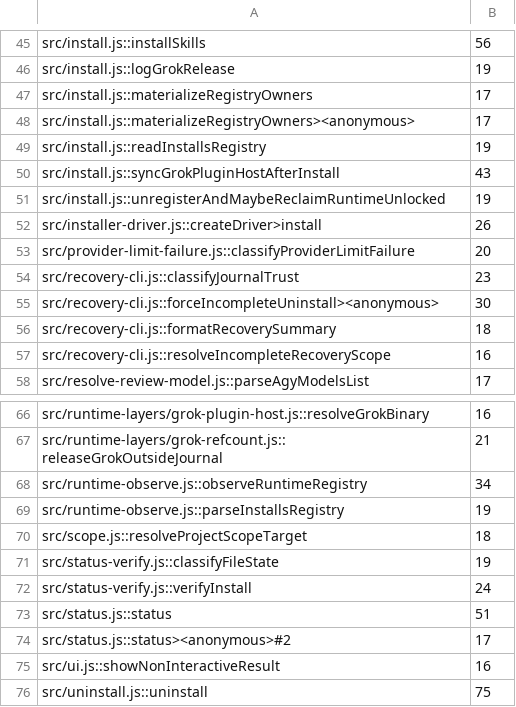
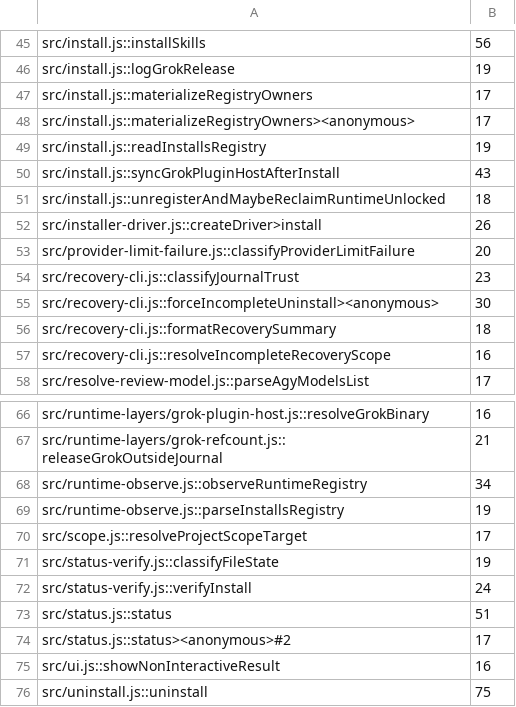
Before and after one commit to henryavila/atomic-skills, a TSV file: qa/debt/js.complexity.tsv, drawn as a sheet; only a part is shown, gaps mark what is left out.

Commit message:
chore: lower the quality debt paid by the first wave

```diff
--- a/qa/debt/js.complexity.tsv
+++ b/qa/debt/js.complexity.tsv
@@ -50,3 +50,3 @@ src/install.js::readInstallsRegistry	19
 src/install.js::syncGrokPluginHostAfterInstall	43
-src/install.js::unregisterAndMaybeReclaimRuntimeUnlocked	19
+src/install.js::unregisterAndMaybeReclaimRuntimeUnlocked	18
 src/installer-driver.js::createDriver>install	26
@@ -69,3 +69,3 @@ src/runtime-observe.js::observeRuntimeRegistry	34
 src/runtime-observe.js::parseInstallsRegistry	19
-src/scope.js::resolveProjectScopeTarget	18
+src/scope.js::resolveProjectScopeTarget	17
 src/status-verify.js::classifyFileState	19
```
Also changed, not shown: qa/debt/js.type-errors.tsv, 8 other files.
